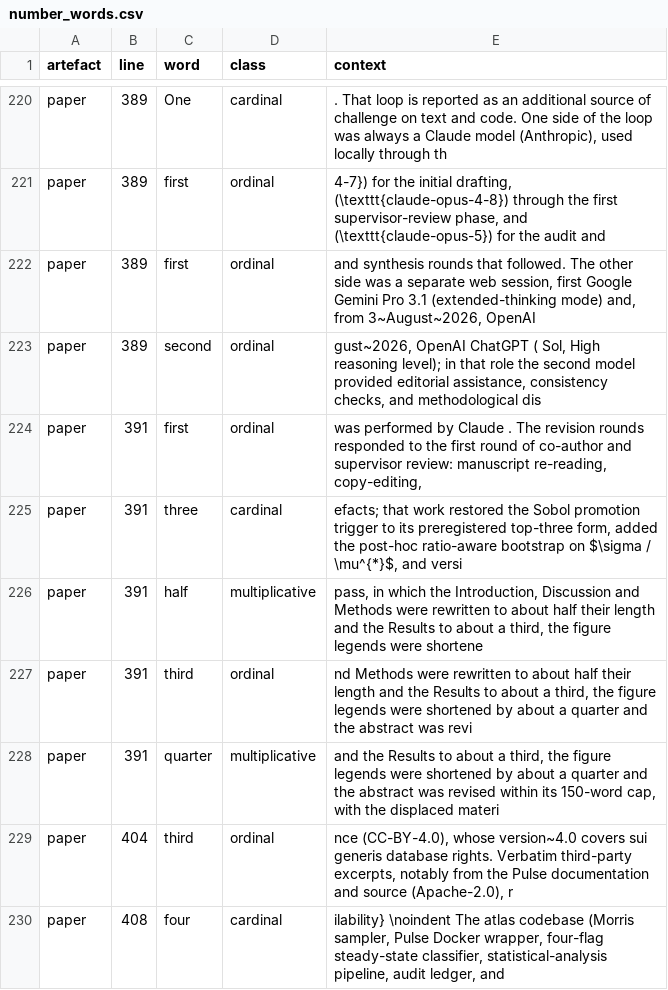
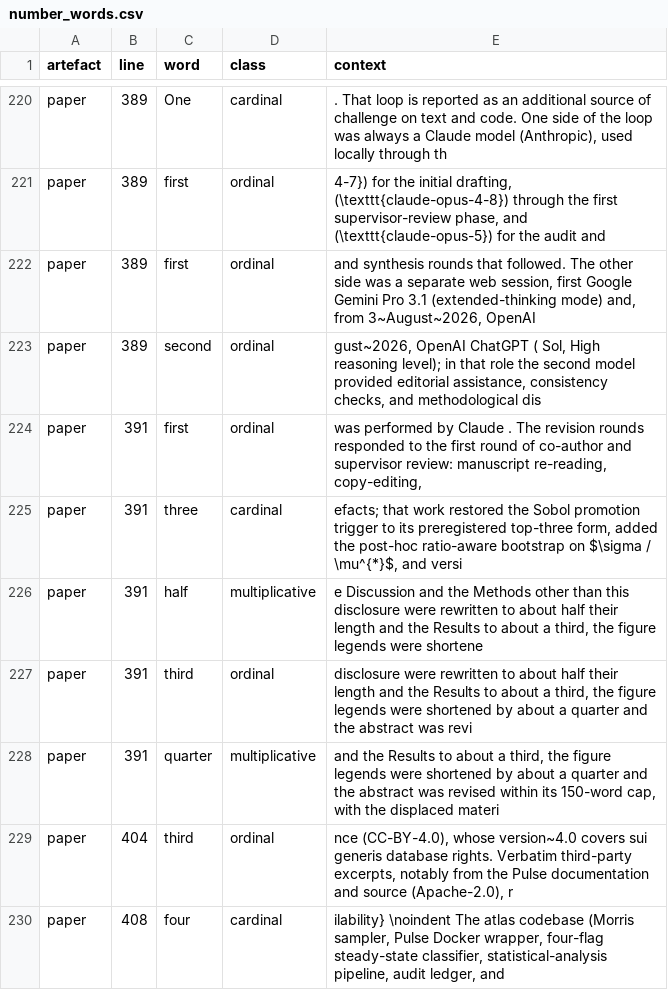
Before and after one commit to sadc-lab/pulse_reliability_atlas, a CSV file: results/number_audit/number_words.csv, drawn as a sheet; only a part is shown, gaps mark what is left out.

```diff
--- a/results/number_audit/number_words.csv
+++ b/results/number_audit/number_words.csv
@@ -225,4 +225,4 @@ paper,391,first,ordinal,"was performed by Claude . The revision rounds responded
 paper,391,three,cardinal,"efacts; that work restored the Sobol promotion trigger to its preregistered top-three form, added the post-hoc ratio-aware bootstrap on $\sigma / \mu^{*}$, and versi"
-paper,391,half,multiplicative,"pass, in which the Introduction, Discussion and Methods were rewritten to about half their length and the Results to about a third, the figure legends were shortene"
-paper,391,third,ordinal,"nd Methods were rewritten to about half their length and the Results to about a third, the figure legends were shortened by about a quarter and the abstract was revi"
+paper,391,half,multiplicative,"e Discussion and the Methods other than this disclosure were rewritten to about half their length and the Results to about a third, the figure legends were shortene"
+paper,391,third,ordinal,"disclosure were rewritten to about half their length and the Results to about a third, the figure legends were shortened by about a quarter and the abstract was revi"
 paper,391,quarter,multiplicative,"and the Results to about a third, the figure legends were shortened by about a quarter and the abstract was revised within its 150-word cap, with the displaced materi"
```
Also changed, not shown: results/number_audit/masked_by_rule.csv, 3 other files.
